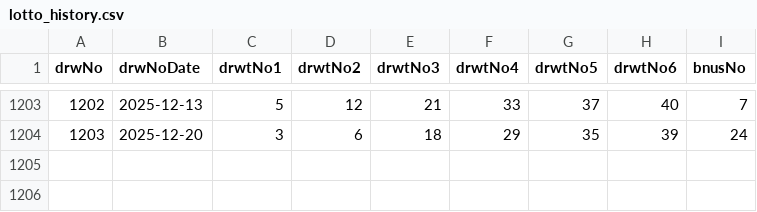
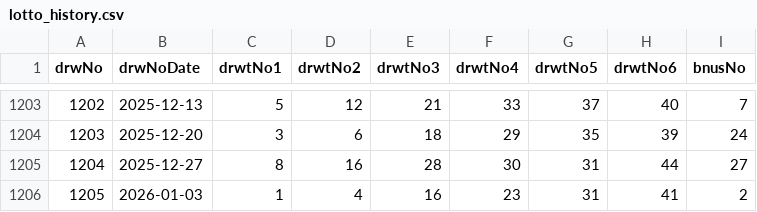
Before and after one commit to hyungtae48kim/6-strike-bomb, a CSV file: data/lotto_history.csv, drawn as a sheet; only a part is shown, gaps mark what is left out.

Commit message:
feat: Add manual data input to the Streamlit app and enhance data fetching error handling with new debug utilities.

```diff
--- a/data/lotto_history.csv
+++ b/data/lotto_history.csv
@@ -1204 +1204,3 @@ drwNo,drwNoDate,drwtNo1,drwtNo2,drwtNo3,drwtNo4,drwtNo5,drwtNo6,bnusNo
 1203,2025-12-20,3,6,18,29,35,39,24
+1204,2025-12-27,8,16,28,30,31,44,27
+1205,2026-01-03,1,4,16,23,31,41,2
```
Also changed, not shown: 4 other files.
